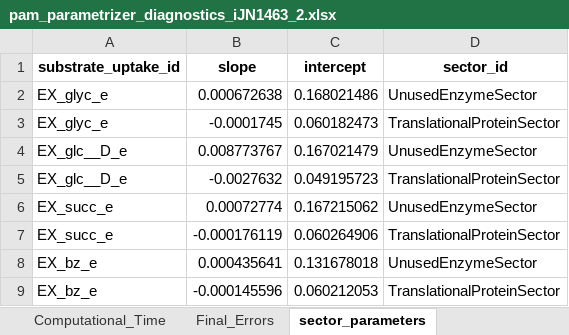
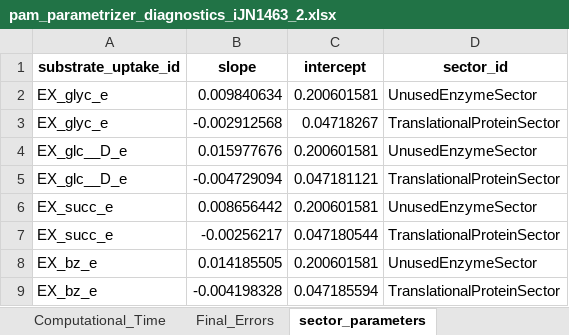
Before and after one commit to iAMB-RWTH-Aachen/PAMparametrizer, an Excel workbook: Results/2_parametrization/diagnostics/pam_parametrizer_diagnostics_iJN1463_2.xlsx, sheet sector_parameters, drawn as a sheet; values as stored, in another font and other column widths than the file's, no borders; the diff names each change by its address in the sheet, - before the commit and + after, or states it on an @@ line.

```diff
--- a/Results/2_parametrization/diagnostics/pam_parametrizer_diagnostics_iJN1463_2.xlsx (sheet sector_parameters)
+++ b/Results/2_parametrization/diagnostics/pam_parametrizer_diagnostics_iJN1463_2.xlsx (sheet sector_parameters)
-B2 (slope): 0.000672638
+B2 (slope): 0.009840634
-C2 (intercept): 0.168021486
+C2 (intercept): 0.200601581
-B3 (slope): -0.0001745
+B3 (slope): -0.002912568
-C3 (intercept): 0.060182473
+C3 (intercept): 0.04718267
-B4 (slope): 0.008773767
+B4 (slope): 0.015977676
-C4 (intercept): 0.167021479
+C4 (intercept): 0.200601581
-B5 (slope): -0.0027632
+B5 (slope): -0.004729094
-C5 (intercept): 0.049195723
+C5 (intercept): 0.047181121
-B6 (slope): 0.00072774
+B6 (slope): 0.008656442
-C6 (intercept): 0.167215062
+C6 (intercept): 0.200601581
-B7 (slope): -0.000176119
+B7 (slope): -0.00256217
-C7 (intercept): 0.060264906
+C7 (intercept): 0.047180544
-B8 (slope): 0.000435641
+B8 (slope): 0.014185505
-C8 (intercept): 0.131678018
+C8 (intercept): 0.200601581
-B9 (slope): -0.000145596
+B9 (slope): -0.004198328
-C9 (intercept): 0.060212053
+C9 (intercept): 0.047185594
```
Also changed, not shown: sheet Best_Individuals, sheet Computational_Time, sheet Final_Errors, Results/2_parametrization/diagnostics/pam_parametrizer_diagnostics_iJN1463_1.xlsx, Results/2_parametrization/diagnostics/pam_parametrizer_diagnostics_iJN1463_3.xlsx, 27 other files.
